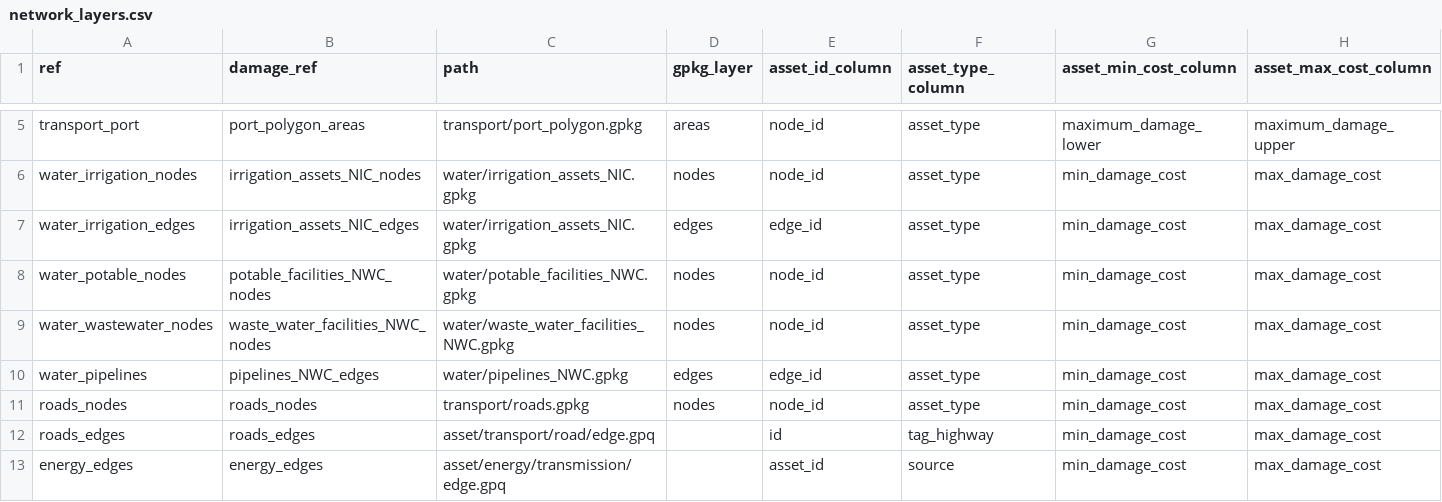
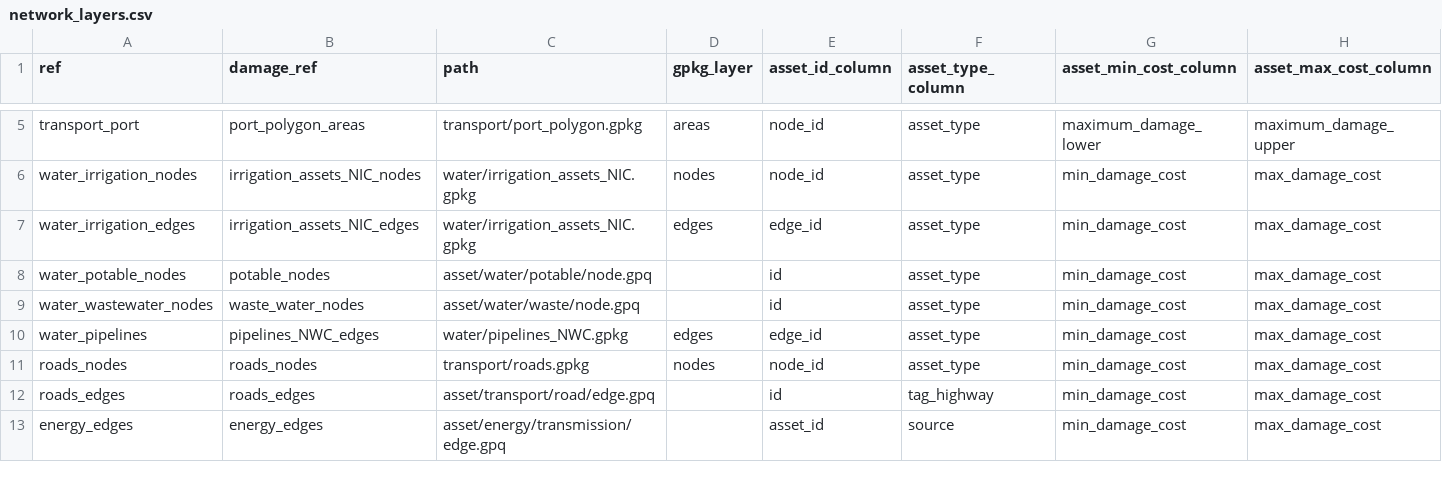
Before and after one commit to nismod/irv-standalone, a CSV file: etl/network_layers.csv, drawn as a sheet; only a part is shown, gaps mark what is left out; the diff names each change by its address in the sheet, - before the commit and + after, or states it on an @@ line.

Commit message:
Update water data location

```diff
--- a/etl/network_layers.csv
+++ b/etl/network_layers.csv
-B8 (damage_ref): potable_facilities_NWC_nodes
+B8 (damage_ref): potable_nodes
-C8 (path): water/potable_facilities_NWC.gpkg
+C8 (path): asset/water/potable/node.gpq
-D8:D9 (gpkg_layer): nodes
+D8:D9 (gpkg_layer): (empty)
-E8:E9 (asset_id_column): node_id
+E8:E9 (asset_id_column): id
-B9 (damage_ref): waste_water_facilities_NWC_nodes
+B9 (damage_ref): waste_water_nodes
-C9 (path): water/waste_water_facilities_NWC.gpkg
+C9 (path): asset/water/waste/node.gpq
```
